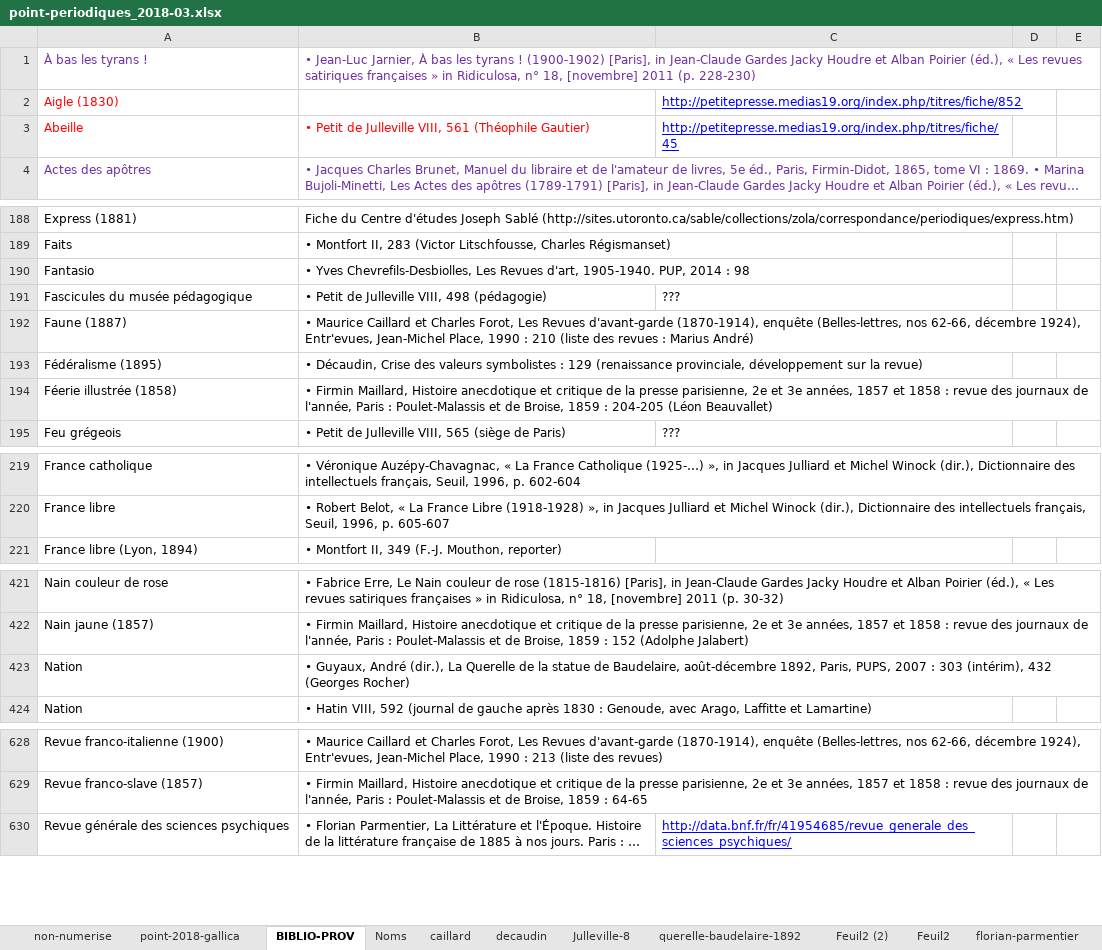
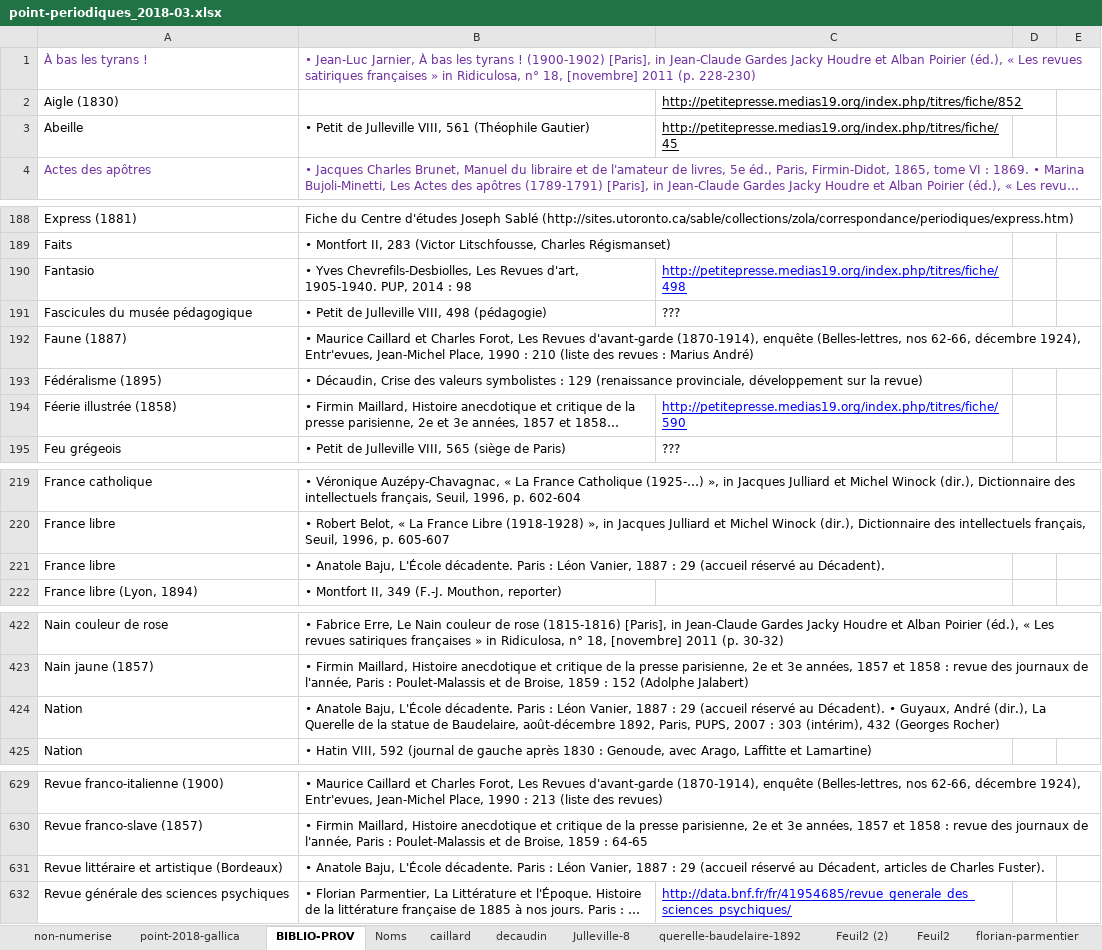
Before and after one commit to OBVIL/critique, an Excel workbook: _/point-periodiques_2018-03.xlsx, sheet BIBLIO-PROV, drawn as a sheet; only a part is shown, gaps mark what is left out; long unchanged cells end in …; values as stored, in another font and other column widths than the file's, no borders; charts and pictures not drawn; addresses are those after the commit; the diff covers the shown part only; the diff names each change by its address in the sheet, - before the commit and + after, or states it on an @@ line.

```diff
--- a/_/point-periodiques_2018-03.xlsx (sheet BIBLIO-PROV)
+++ b/_/point-periodiques_2018-03.xlsx (sheet BIBLIO-PROV)
-A2 text colour: #FF0000
+A2 text colour: black
-C2:C3 text colour: #0000FF
+C2:C3 text colour: black
-A3:B3 text colour: #FF0000
+A3:B3 text colour: black
-C190: (empty)
+C190: http://petitepresse.medias19.org/index.php/titres/fiche/498
-C194: (empty)
+C194: http://petitepresse.medias19.org/index.php/titres/fiche/590
+row 221: France libre | • Anatole Baju, L'École décadente. Paris : Léon Vanier, 1887 : 29 (accueil réservé au Décadent).
-B424: • Guyaux, André…
+B424: • Anatole Baju, L'École décadente. Paris : Léon Vanier, 1887 : 29 (accueil réservé au Décadent). • Guyaux, André…
+row 631: Revue littéraire et artistique (Bordeaux) | • Anatole Baju, L'École décadente. Paris : Léon Vanier, 1887 : 29 (accueil réservé au Décadent, articles de Charles Fuster).
```
Also changed, not shown: 14 added rows, 1 removed row and 7 edited cells elsewhere in this sheet, sheet non-numerise, sheet Feuil2, sheet point-2018-gallica, hidden cells, charts or pictures, 54 other files.
